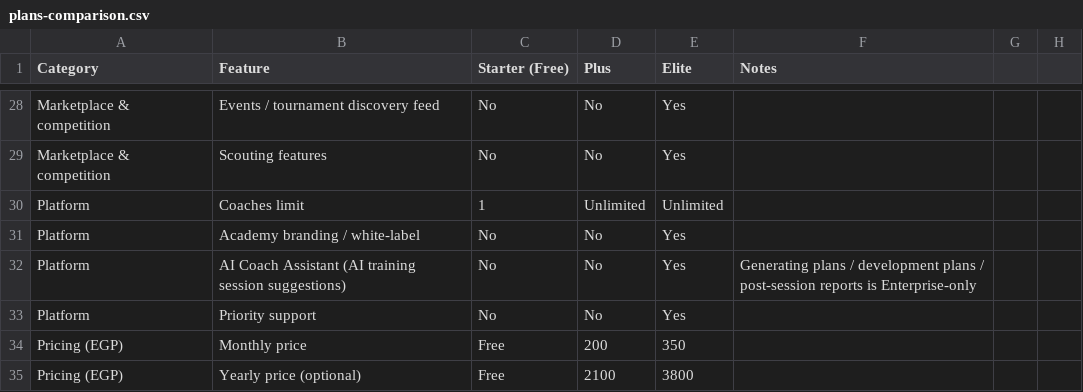
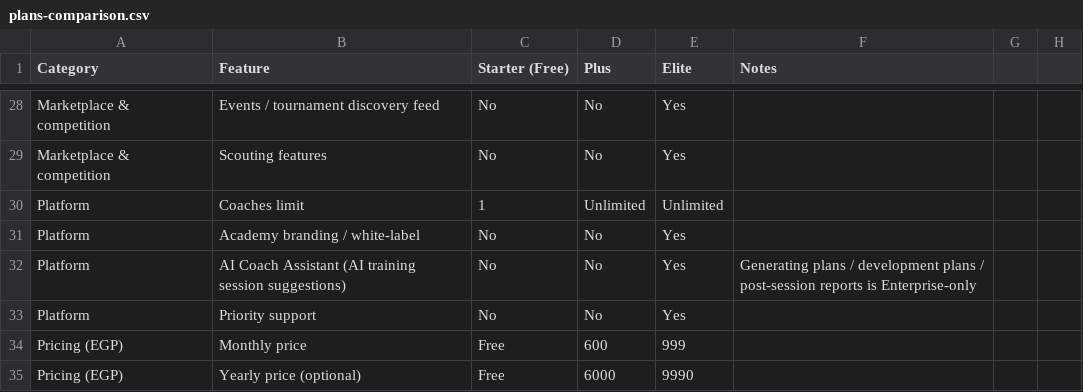
Before and after one commit to nineappsonline-hash/Volley, a CSV file: plans-comparison.csv, drawn as a sheet; only a part is shown, gaps mark what is left out.

Commit message:
Fix AI Coach plan gating, join_friendly_game, and preserve super admin on academy delete
- schema.sql: drop all join_friendly_game signatures before CREATE OR REPLACE (42P13)
- Update academy plan prices to 600/999 (monthly) and 6000/9990 (yearly) in checkout,
  comparison table, FAQ, and pricing CSV; mention AI Coach Assistant in plan differences
- AI Coach hardening:
  - resolveStaffScope: scope coaches' players via team_members (mirror current_coach_player_ids)
    and require is_active, so coaches can generate development plans
  - plan-generator: send real ai_model, stop sending literal 'none' team id
  - isEnterpriseAcademy: use isPlatformAdmin() email check instead of dead super_admin role
  - new migration 20261025: persist AI provenance/cost, upsert post-session reports by
    (plan, session) to avoid duplicates, tighten PDP goals RLS to staff/player/parent
  - real post-session reports tab with usePostSessionReports
  - backfill guard_ai_coach_plan enterprise gate into schema.sql
- Preserve platform super admin (mo.dowaik@gmail.com) when deleting an academy: detach its
  profile, clear academy-owned cascade references, and exclude it from auth.users deletion
  (migration 20261026)

```diff
--- a/plans-comparison.csv
+++ b/plans-comparison.csv
@@ -33,3 +33,3 @@ Platform,AI Coach Assistant (AI training session suggestions),No,No,Yes,Generati
 Platform,Priority support,No,No,Yes,
-Pricing (EGP),Monthly price,Free,200,350,
-Pricing (EGP),Yearly price (optional),Free,2100,3800,
+Pricing (EGP),Monthly price,Free,600,999,
+Pricing (EGP),Yearly price (optional),Free,6000,9990,
```
Also changed, not shown: 15 other files.
